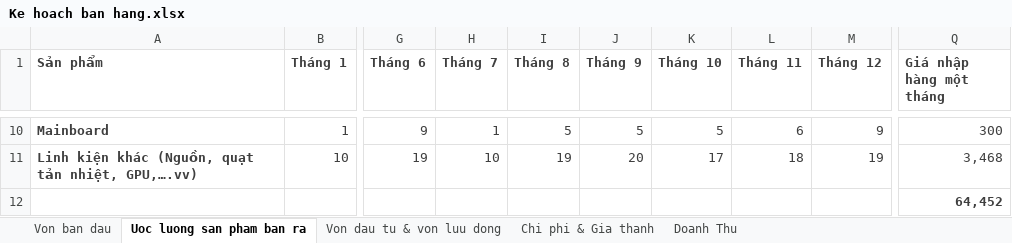
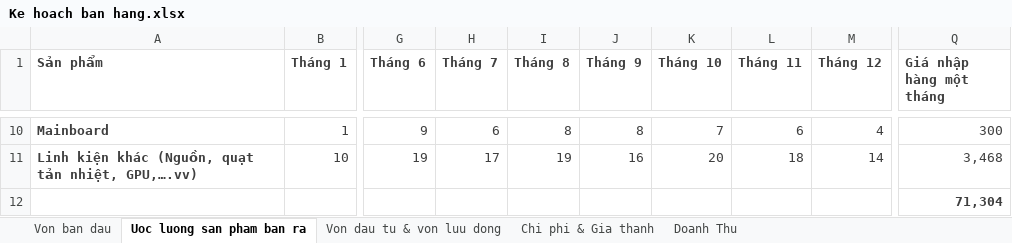
Before and after one commit to phantomkk/syb, an Excel workbook: Ke hoach ban hang.xlsx, sheet Uoc luong san pham ban ra, drawn as a sheet; only a part is shown, gaps mark what is left out; values as stored, in another font and other column widths than the file's, no borders; the diff covers the shown part only; the diff names each change by its address in the sheet, - before the commit and + after, or states it on an @@ line.

```diff
--- a/Ke hoach ban hang.xlsx (sheet Uoc luong san pham ban ra)
+++ b/Ke hoach ban hang.xlsx (sheet Uoc luong san pham ban ra)
-H10 (Tháng 7): 1
+H10 (Tháng 7): 6
-I10 (Tháng 8): 5
+I10 (Tháng 8): 8
-J10 (Tháng 9): 5
+J10 (Tháng 9): 8
-K10 (Tháng 10): 5
+K10 (Tháng 10): 7
-M10 (Tháng 12): 9
+M10 (Tháng 12): 4
-H11 (Tháng 7): 10
+H11 (Tháng 7): 17
-J11 (Tháng 9): 20
+J11 (Tháng 9): 16
-K11 (Tháng 10): 17
+K11 (Tháng 10): 20
-M11 (Tháng 12): 19
+M11 (Tháng 12): 14
-Q12 (Giá nhập hàng một tháng): 64,452
+Q12 (Giá nhập hàng một tháng): 71,304
```
Also changed, not shown: 60 edited cells elsewhere in this sheet, sheet Doanh Thu, sheet Chi phi & Gia thanh.
